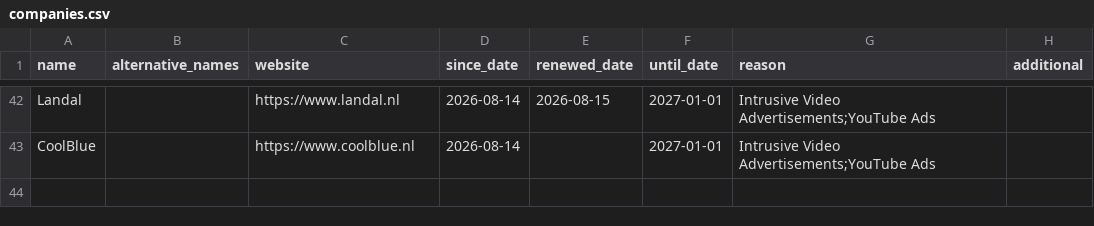
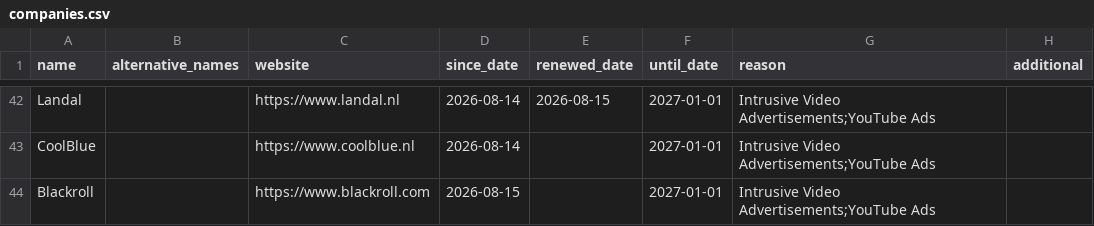
Before and after one commit to HNJAMeindersma/blacklist, a CSV file: companies.csv, drawn as a sheet; only a part is shown, gaps mark what is left out.

Commit message:
Update companies.csv

```diff
--- a/companies.csv
+++ b/companies.csv
@@ -43 +43,2 @@
 "CoolBlue",,"https://www.coolblue.nl",2026-08-14,,2027-01-01,"Intrusive Video Advertisements;YouTube Ads",
+"Blackroll",,"https://www.blackroll.com",2026-08-15,,2027-01-01,"Intrusive Video Advertisements;YouTube Ads",
```
